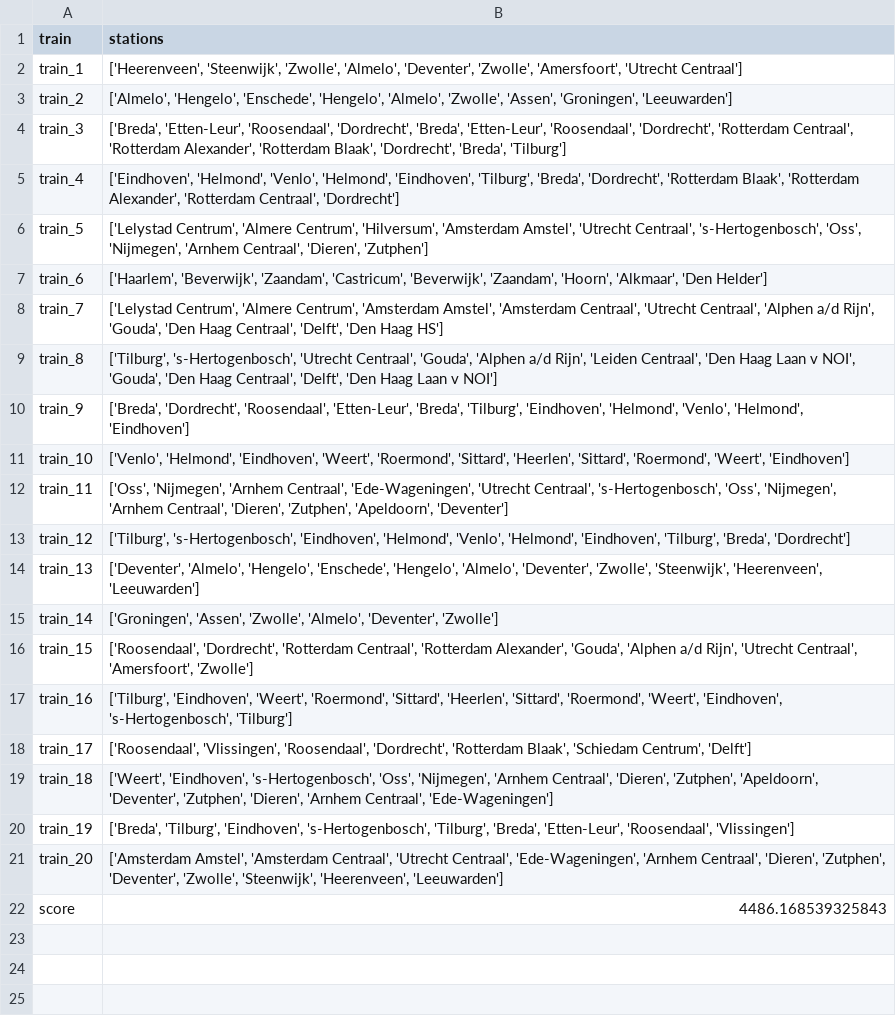
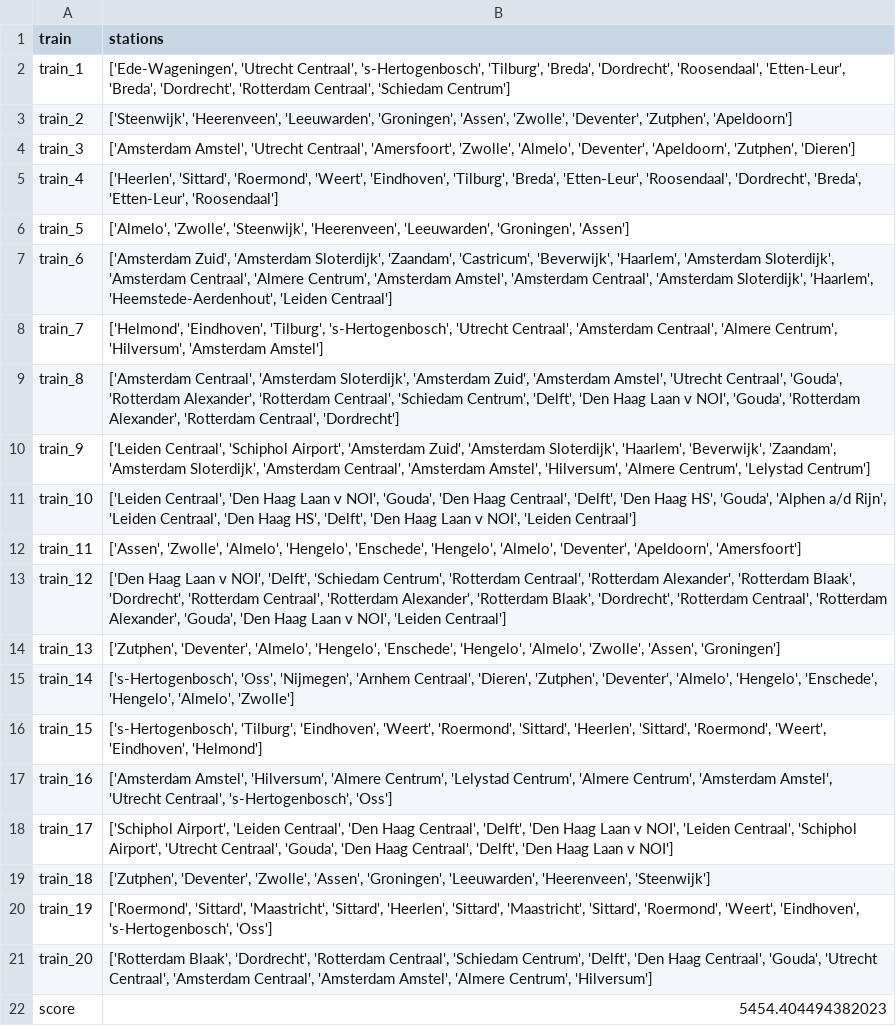
Before and after one commit to elkevdk/Spoorzoekers, a CSV file: output/NL_output_nr.csv, drawn as a sheet; the diff names each change by its address in the sheet, - before the commit and + after, or states it on an @@ line.

```diff
--- a/output/NL_output_nr.csv
+++ b/output/NL_output_nr.csv
-B2 (stations): ['Heerenveen', 'Steenwijk', 'Zwolle', 'Almelo', 'Deventer', 'Zwolle', 'Amersfoort', 'Utrecht Centraal']
+B2 (stations): ['Ede-Wageningen', 'Utrecht Centraal', 's-Hertogenbosch', 'Tilburg', 'Breda', 'Dordrecht', 'Roosendaal', 'Etten-Leur', 'Breda', 'Dordrecht', 'Rotterdam Centraal', 'Schiedam Centrum']
-B3 (stations): ['Almelo', 'Hengelo', 'Enschede', 'Hengelo', 'Almelo', 'Zwolle', 'Assen', 'Groningen', 'Leeuwarden']
+B3 (stations): ['Steenwijk', 'Heerenveen', 'Leeuwarden', 'Groningen', 'Assen', 'Zwolle', 'Deventer', 'Zutphen', 'Apeldoorn']
-B4 (stations): ['Breda', 'Etten-Leur', 'Roosendaal', 'Dordrecht', 'Breda', 'Etten-Leur', 'Roosendaal', 'Dordrecht', 'Rotterdam Centraal', 'Rotterdam Alexander', 'Rotterdam Blaak', 'Dordrecht', 'Breda', 'Tilburg']
+B4 (stations): ['Amsterdam Amstel', 'Utrecht Centraal', 'Amersfoort', 'Zwolle', 'Almelo', 'Deventer', 'Apeldoorn', 'Zutphen', 'Dieren']
-B5 (stations): ['Eindhoven', 'Helmond', 'Venlo', 'Helmond', 'Eindhoven', 'Tilburg', 'Breda', 'Dordrecht', 'Rotterdam Blaak', 'Rotterdam Alexander', 'Rotterdam Centraal', 'Dordrecht']
+B5 (stations): ['Heerlen', 'Sittard', 'Roermond', 'Weert', 'Eindhoven', 'Tilburg', 'Breda', 'Etten-Leur', 'Roosendaal', 'Dordrecht', 'Breda', 'Etten-Leur', 'Roosendaal']
-B6 (stations): ['Lelystad Centrum', 'Almere Centrum', 'Hilversum', 'Amsterdam Amstel', 'Utrecht Centraal', 's-Hertogenbosch', 'Oss', 'Nijmegen', 'Arnhem Centraal', 'Dieren', 'Zutphen']
+B6 (stations): ['Almelo', 'Zwolle', 'Steenwijk', 'Heerenveen', 'Leeuwarden', 'Groningen', 'Assen']
-B7 (stations): ['Haarlem', 'Beverwijk', 'Zaandam', 'Castricum', 'Beverwijk', 'Zaandam', 'Hoorn', 'Alkmaar', 'Den Helder']
+B7 (stations): ['Amsterdam Zuid', 'Amsterdam Sloterdijk', 'Zaandam', 'Castricum', 'Beverwijk', 'Haarlem', 'Amsterdam Sloterdijk', 'Amsterdam Centraal', 'Almere Centrum', 'Amsterdam Amstel', 'Amsterdam Centraal', 'Amsterdam Sloterdijk', 'Haarlem', 'Heemstede-Aerdenhout', 'Leiden Centraal']
-B8 (stations): ['Lelystad Centrum', 'Almere Centrum', 'Amsterdam Amstel', 'Amsterdam Centraal', 'Utrecht Centraal', 'Alphen a/d Rijn', 'Gouda', 'Den Haag Centraal', 'Delft', 'Den Haag HS']
+B8 (stations): ['Helmond', 'Eindhoven', 'Tilburg', 's-Hertogenbosch', 'Utrecht Centraal', 'Amsterdam Centraal', 'Almere Centrum', 'Hilversum', 'Amsterdam Amstel']
-B9 (stations): ['Tilburg', 's-Hertogenbosch', 'Utrecht Centraal', 'Gouda', 'Alphen a/d Rijn', 'Leiden Centraal', 'Den Haag Laan v NOI', 'Gouda', 'Den Haag Centraal', 'Delft', 'Den Haag Laan v NOI']
+B9 (stations): ['Amsterdam Centraal', 'Amsterdam Sloterdijk', 'Amsterdam Zuid', 'Amsterdam Amstel', 'Utrecht Centraal', 'Gouda', 'Rotterdam Alexander', 'Rotterdam Centraal', 'Schiedam Centrum', 'Delft', 'Den Haag Laan v NOI', 'Gouda', 'Rotterdam Alexander', 'Rotterdam Centraal', 'Dordrecht']
-B10 (stations): ['Breda', 'Dordrecht', 'Roosendaal', 'Etten-Leur', 'Breda', 'Tilburg', 'Eindhoven', 'Helmond', 'Venlo', 'Helmond', 'Eindhoven']
+B10 (stations): ['Leiden Centraal', 'Schiphol Airport', 'Amsterdam Zuid', 'Amsterdam Sloterdijk', 'Haarlem', 'Beverwijk', 'Zaandam', 'Amsterdam Sloterdijk', 'Amsterdam Centraal', 'Amsterdam Amstel', 'Hilversum', 'Almere Centrum', 'Lelystad Centrum']
-B11 (stations): ['Venlo', 'Helmond', 'Eindhoven', 'Weert', 'Roermond', 'Sittard', 'Heerlen', 'Sittard', 'Roermond', 'Weert', 'Eindhoven']
+B11 (stations): ['Leiden Centraal', 'Den Haag Laan v NOI', 'Gouda', 'Den Haag Centraal', 'Delft', 'Den Haag HS', 'Gouda', 'Alphen a/d Rijn', 'Leiden Centraal', 'Den Haag HS', 'Delft', 'Den Haag Laan v NOI', 'Leiden Centraal']
-B12 (stations): ['Oss', 'Nijmegen', 'Arnhem Centraal', 'Ede-Wageningen', 'Utrecht Centraal', 's-Hertogenbosch', 'Oss', 'Nijmegen', 'Arnhem Centraal', 'Dieren', 'Zutphen', 'Apeldoorn', 'Deventer']
+B12 (stations): ['Assen', 'Zwolle', 'Almelo', 'Hengelo', 'Enschede', 'Hengelo', 'Almelo', 'Deventer', 'Apeldoorn', 'Amersfoort']
-B13 (stations): ['Tilburg', 's-Hertogenbosch', 'Eindhoven', 'Helmond', 'Venlo', 'Helmond', 'Eindhoven', 'Tilburg', 'Breda', 'Dordrecht']
+B13 (stations): ['Den Haag Laan v NOI', 'Delft', 'Schiedam Centrum', 'Rotterdam Centraal', 'Rotterdam Alexander', 'Rotterdam Blaak', 'Dordrecht', 'Rotterdam Centraal', 'Rotterdam Alexander', 'Rotterdam Blaak', 'Dordrecht', 'Rotterdam Centraal', 'Rotterdam Alexander', 'Gouda', 'Den Haag Laan v NOI', 'Leiden Centraal']
-B14 (stations): ['Deventer', 'Almelo', 'Hengelo', 'Enschede', 'Hengelo', 'Almelo', 'Deventer', 'Zwolle', 'Steenwijk', 'Heerenveen', 'Leeuwarden']
+B14 (stations): ['Zutphen', 'Deventer', 'Almelo', 'Hengelo', 'Enschede', 'Hengelo', 'Almelo', 'Zwolle', 'Assen', 'Groningen']
-B15 (stations): ['Groningen', 'Assen', 'Zwolle', 'Almelo', 'Deventer', 'Zwolle']
+B15 (stations): ['s-Hertogenbosch', 'Oss', 'Nijmegen', 'Arnhem Centraal', 'Dieren', 'Zutphen', 'Deventer', 'Almelo', 'Hengelo', 'Enschede', 'Hengelo', 'Almelo', 'Zwolle']
-B16 (stations): ['Roosendaal', 'Dordrecht', 'Rotterdam Centraal', 'Rotterdam Alexander', 'Gouda', 'Alphen a/d Rijn', 'Utrecht Centraal', 'Amersfoort', 'Zwolle']
+B16 (stations): ['s-Hertogenbosch', 'Tilburg', 'Eindhoven', 'Weert', 'Roermond', 'Sittard', 'Heerlen', 'Sittard', 'Roermond', 'Weert', 'Eindhoven', 'Helmond']
-B17 (stations): ['Tilburg', 'Eindhoven', 'Weert', 'Roermond', 'Sittard', 'Heerlen', 'Sittard', 'Roermond', 'Weert', 'Eindhoven', 's-Hertogenbosch', 'Tilburg']
+B17 (stations): ['Amsterdam Amstel', 'Hilversum', 'Almere Centrum', 'Lelystad Centrum', 'Almere Centrum', 'Amsterdam Amstel', 'Utrecht Centraal', 's-Hertogenbosch', 'Oss']
-B18 (stations): ['Roosendaal', 'Vlissingen', 'Roosendaal', 'Dordrecht', 'Rotterdam Blaak', 'Schiedam Centrum', 'Delft']
+B18 (stations): ['Schiphol Airport', 'Leiden Centraal', 'Den Haag Centraal', 'Delft', 'Den Haag Laan v NOI', 'Leiden Centraal', 'Schiphol Airport', 'Utrecht Centraal', 'Gouda', 'Den Haag Centraal', 'Delft', 'Den Haag Laan v NOI']
-B19 (stations): ['Weert', 'Eindhoven', 's-Hertogenbosch', 'Oss', 'Nijmegen', 'Arnhem Centraal', 'Dieren', 'Zutphen', 'Apeldoorn', 'Deventer', 'Zutphen', 'Dieren', 'Arnhem Centraal', 'Ede-Wageningen']
+B19 (stations): ['Zutphen', 'Deventer', 'Zwolle', 'Assen', 'Groningen', 'Leeuwarden', 'Heerenveen', 'Steenwijk']
-B20 (stations): ['Breda', 'Tilburg', 'Eindhoven', 's-Hertogenbosch', 'Tilburg', 'Breda', 'Etten-Leur', 'Roosendaal', 'Vlissingen']
+B20 (stations): ['Roermond', 'Sittard', 'Maastricht', 'Sittard', 'Heerlen', 'Sittard', 'Maastricht', 'Sittard', 'Roermond', 'Weert', 'Eindhoven', 's-Hertogenbosch', 'Oss']
-B21 (stations): ['Amsterdam Amstel', 'Amsterdam Centraal', 'Utrecht Centraal', 'Ede-Wageningen', 'Arnhem Centraal', 'Dieren', 'Zutphen', 'Deventer', 'Zwolle', 'Steenwijk', 'Heerenveen', 'Leeuwarden']
+B21 (stations): ['Rotterdam Blaak', 'Dordrecht', 'Rotterdam Centraal', 'Schiedam Centrum', 'Delft', 'Den Haag Centraal', 'Gouda', 'Utrecht Centraal', 'Amsterdam Centraal', 'Amsterdam Amstel', 'Almere Centrum', 'Hilversum']
-B22 (stations): 4486.168539325843
+B22 (stations): 5454.404494382023
```
Also changed, not shown: output/NL_output_r.csv, output/output_greedy.csv, 7 other files.
